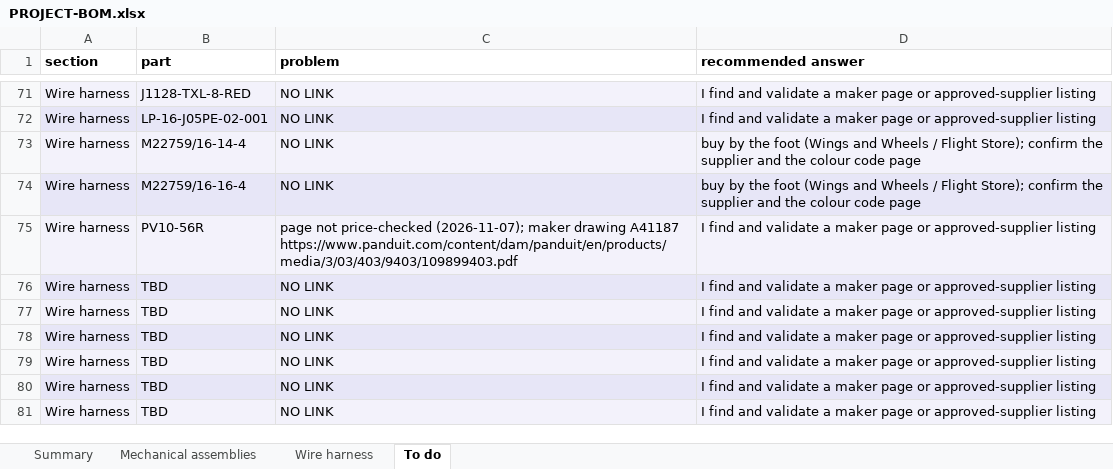
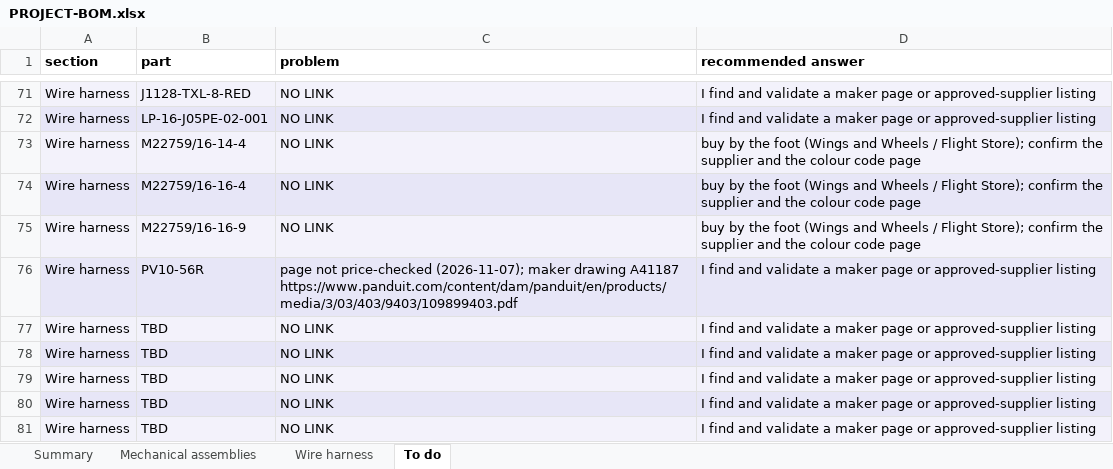
Before and after one commit to living-relation/st185-link-ecu-config, an Excel workbook: docs/sourcing/PROJECT-BOM.xlsx, sheet To do, drawn as a sheet; only a part is shown, gaps mark what is left out; the shorter side is filled out with more unchanged rows; values as stored, in another font and other column widths than the file's, no borders; the diff names each change by its address in the sheet, - before the commit and + after, or states it on an @@ line.

```diff
--- a/docs/sourcing/PROJECT-BOM.xlsx (sheet To do)
+++ b/docs/sourcing/PROJECT-BOM.xlsx (sheet To do)
+row 75: Wire harness | M22759/16-16-9 | NO LINK | buy by the foot (Wings and Wheels / Flight Store); confirm the supplier and the colour code page
```
Also changed, not shown: sheet Wire harness, sheet Summary, docs/harness/wirelists/ST185-AB-cabin-wirelist.xlsx, docs/harness/wirelists/ST185-AB-engine-wirelist.xlsx, 17 other files.
